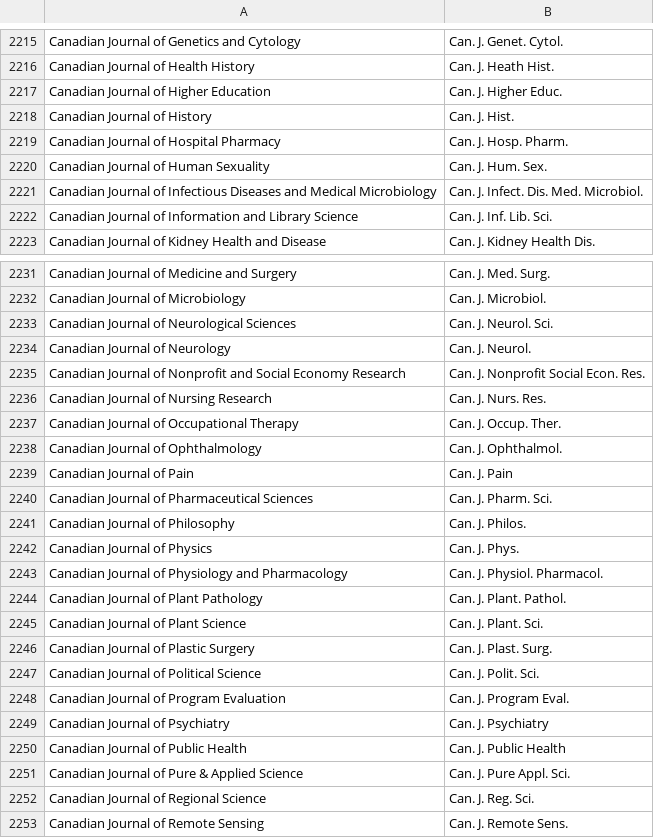
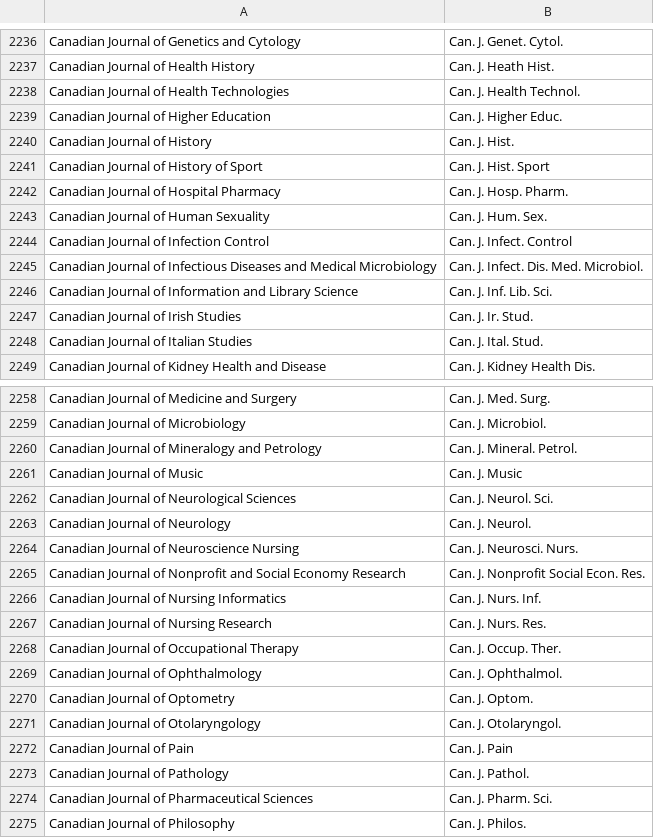
Before and after one commit to JabRef/abbrv.jabref.org, a CSV file: journals/journal_abbreviations_ubc.csv, drawn as a sheet; only a part is shown, gaps mark what is left out; the shorter side is filled out with more unchanged rows; the diff covers the shown part only.

```diff
--- a/journals/journal_abbreviations_ubc.csv
+++ b/journals/journal_abbreviations_ubc.csv
@@ -2216,8 +2237,13 @@
 "Canadian Journal of Health History","Can. J. Heath Hist."
+"Canadian Journal of Health Technologies","Can. J. Health Technol."
 "Canadian Journal of Higher Education","Can. J. Higher Educ."
 "Canadian Journal of History","Can. J. Hist."
+"Canadian Journal of History of Sport","Can. J. Hist. Sport"
 "Canadian Journal of Hospital Pharmacy","Can. J. Hosp. Pharm."
 "Canadian Journal of Human Sexuality","Can. J. Hum. Sex."
+"Canadian Journal of Infection Control","Can. J. Infect. Control"
 "Canadian Journal of Infectious Diseases and Medical Microbiology","Can. J. Infect. Dis. Med. Microbiol."
 "Canadian Journal of Information and Library Science","Can. J. Inf. Lib. Sci."
+"Canadian Journal of Irish Studies","Can. J. Ir. Stud."
+"Canadian Journal of Italian Studies","Can. J. Ital. Stud."
 "Canadian Journal of Kidney Health and Disease","Can. J. Kidney Health Dis."
@@ -2232,5 +2259,9 @@
 "Canadian Journal of Microbiology","Can. J. Microbiol."
+"Canadian Journal of Mineralogy and Petrology","Can. J. Mineral. Petrol."
+"Canadian Journal of Music","Can. J. Music"
 "Canadian Journal of Neurological Sciences","Can. J. Neurol. Sci."
 "Canadian Journal of Neurology","Can. J. Neurol."
+"Canadian Journal of Neuroscience Nursing","Can. J. Neurosci. Nurs."
 "Canadian Journal of Nonprofit and Social Economy Research","Can. J. Nonprofit Social Econ. Res."
+"Canadian Journal of Nursing Informatics","Can. J. Nurs. Inf."
 "Canadian Journal of Nursing Research","Can. J. Nurs. Res."
@@ -2238,3 +2269,6 @@
 "Canadian Journal of Ophthalmology","Can. J. Ophthalmol."
+"Canadian Journal of Optometry","Can. J. Optom."
+"Canadian Journal of Otolaryngology","Can. J. Otolaryngol."
 "Canadian Journal of Pain","Can. J. Pain"
+"Canadian Journal of Pathology","Can. J. Pathol."
 "Canadian Journal of Pharmaceutical Sciences","Can. J. Pharm. Sci."
```
Also changed, not shown: 43 added rows and 3 edited cells elsewhere in this file.
